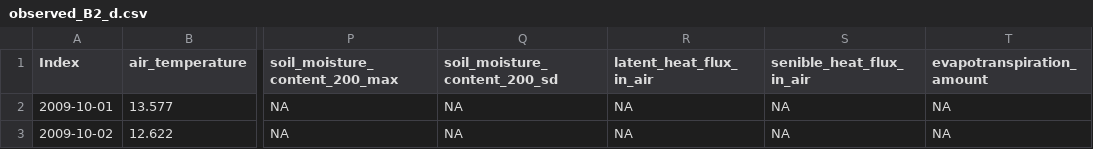
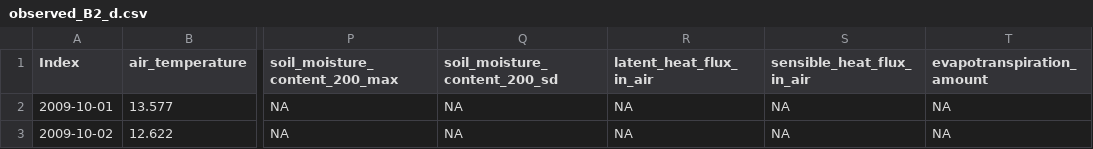
Before and after one commit to JBrenn/AnalyseGEOtop, a CSV file: data/observed_B2_d.csv, drawn as a sheet; only a part is shown, gaps mark what is left out; the diff names each change by its address in the sheet, - before the commit and + after, or states it on an @@ line.

Commit message:
changed data

```diff
--- a/data/observed_B2_d.csv
+++ b/data/observed_B2_d.csv
-S1: senible_heat_flux_in_air
+S1: sensible_heat_flux_in_air
```
Also changed, not shown: 2 other files.
